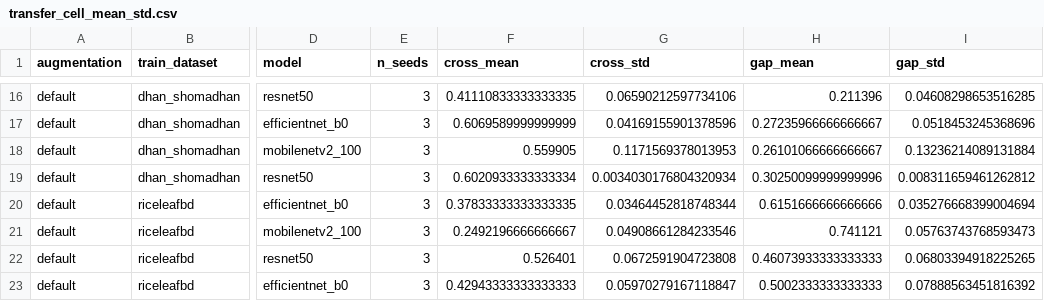
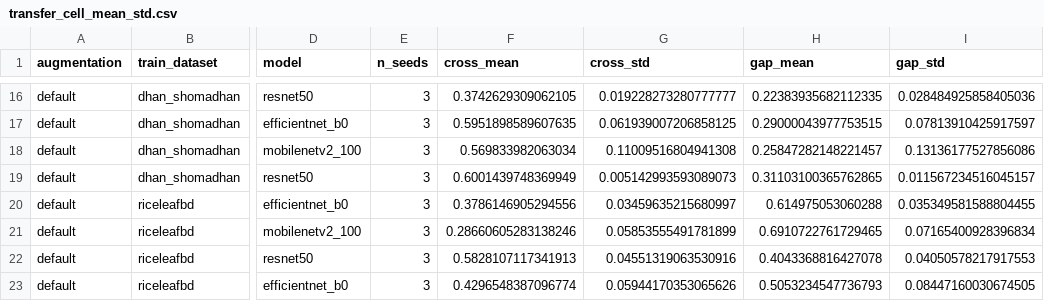
Before and after one commit to ShishiMaru81/Research_CV, a CSV file: frozen_results_v2/transfer_cell_mean_std.csv, drawn as a sheet; only a part is shown, gaps mark what is left out; the diff covers the shown part only; the diff names each change by its address in the sheet, - before the commit and + after, or states it on an @@ line.

```diff
--- a/frozen_results_v2/transfer_cell_mean_std.csv
+++ b/frozen_results_v2/transfer_cell_mean_std.csv
-F16 (cross_mean): 0.41110833333333335
+F16 (cross_mean): 0.3742629309062105
-G16 (cross_std): 0.06590212597734106
+G16 (cross_std): 0.019228273280777777
-H16 (gap_mean): 0.211396
+H16 (gap_mean): 0.22383935682112335
-I16 (gap_std): 0.04608298653516285
+I16 (gap_std): 0.028484925858405036
-F17 (cross_mean): 0.6069589999999999
+F17 (cross_mean): 0.5951898589607635
-G17 (cross_std): 0.04169155901378596
+G17 (cross_std): 0.061939007206858125
-H17 (gap_mean): 0.27235966666666667
+H17 (gap_mean): 0.29000043977753515
-I17 (gap_std): 0.0518453245368696
+I17 (gap_std): 0.07813910425917597
-F18 (cross_mean): 0.559905
+F18 (cross_mean): 0.569833982063034
-G18 (cross_std): 0.1171569378013953
+G18 (cross_std): 0.11009516804941308
-H18 (gap_mean): 0.26101066666666667
+H18 (gap_mean): 0.25847282148221457
-I18 (gap_std): 0.13236214089131884
+I18 (gap_std): 0.13136177527856086
-F19 (cross_mean): 0.6020933333333334
+F19 (cross_mean): 0.6001439748369949
-G19 (cross_std): 0.0034030176804320934
+G19 (cross_std): 0.005142993593089073
-H19 (gap_mean): 0.30250099999999996
+H19 (gap_mean): 0.31103100365762865
-I19 (gap_std): 0.008311659461262812
+I19 (gap_std): 0.011567234516045157
-F20 (cross_mean): 0.37833333333333335
+F20 (cross_mean): 0.3786146905294556
-G20 (cross_std): 0.03464452818748344
+G20 (cross_std): 0.03459635215680997
-H20 (gap_mean): 0.6151666666666666
+H20 (gap_mean): 0.614975053060288
-I20 (gap_std): 0.035276668399004694
+I20 (gap_std): 0.035349581588804455
-F21 (cross_mean): 0.2492196666666667
+F21 (cross_mean): 0.28660605283138246
-G21 (cross_std): 0.04908661284233546
+G21 (cross_std): 0.05853555491781899
-H21 (gap_mean): 0.741121
+H21 (gap_mean): 0.6910722761729465
-I21 (gap_std): 0.05763743768593473
+I21 (gap_std): 0.07165400928396834
-F22 (cross_mean): 0.526401
+F22 (cross_mean): 0.5828107117341913
-G22 (cross_std): 0.0672591904723808
+G22 (cross_std): 0.04551319063530916
-H22 (gap_mean): 0.46073933333333333
+H22 (gap_mean): 0.4043368816427078
-I22 (gap_std): 0.06803394918225265
+I22 (gap_std): 0.04050578217917553
-F23 (cross_mean): 0.42943333333333333
+F23 (cross_mean): 0.4296548387096774
-G23 (cross_std): 0.05970279167118847
+G23 (cross_std): 0.05944170353065626
-H23 (gap_mean): 0.5002333333333333
+H23 (gap_mean): 0.5053234547736793
-I23 (gap_std): 0.07888563451816392
+I23 (gap_std): 0.08447160030674505
```
Also changed, not shown: 112 edited cells elsewhere in this file, frozen_results_v2/seed_variance.csv, frozen_results_v2/transfer_all_seeds.csv, 28 other files.
